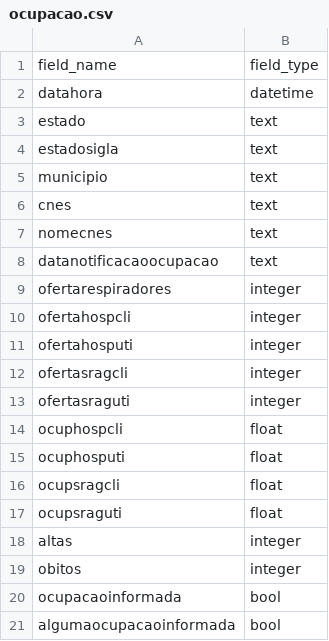
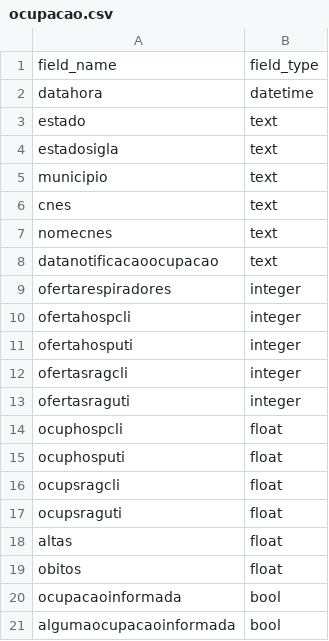
Before and after one commit to turicas/covid19-br, a CSV file: schema/ocupacao.csv, drawn as a sheet.

```diff
--- a/schema/ocupacao.csv
+++ b/schema/ocupacao.csv
@@ -17,4 +17,4 @@ ocupsragcli,float
 ocupsraguti,float
-altas,integer
-obitos,integer
+altas,float
+obitos,float
 ocupacaoinformada,bool
```
Also changed, not shown: 2 other files.
